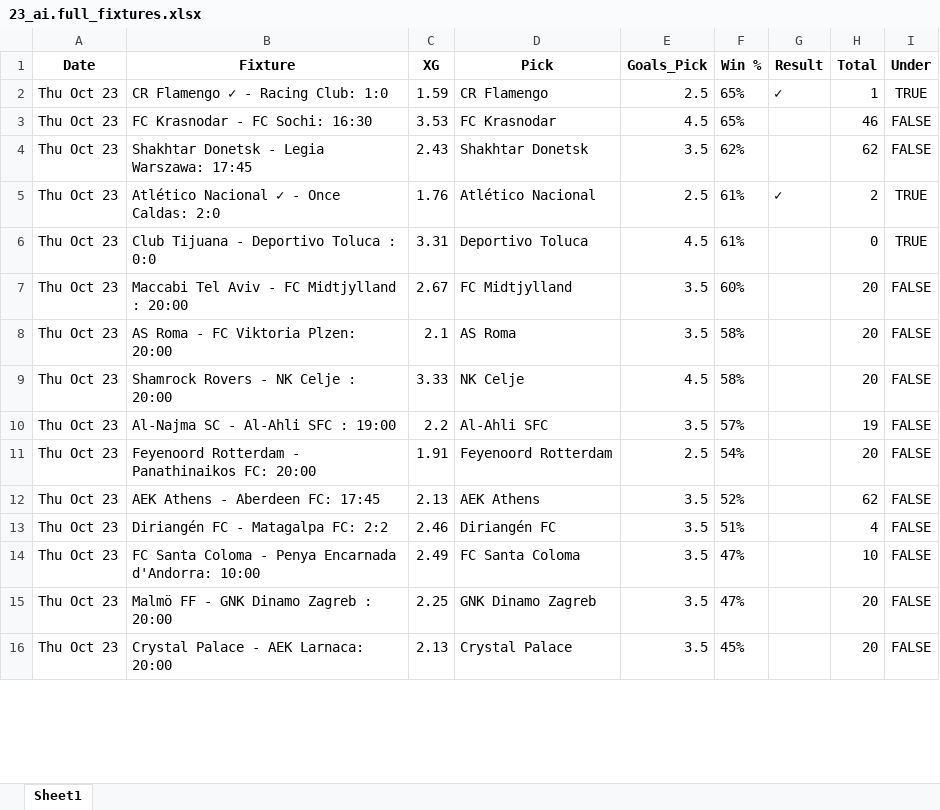
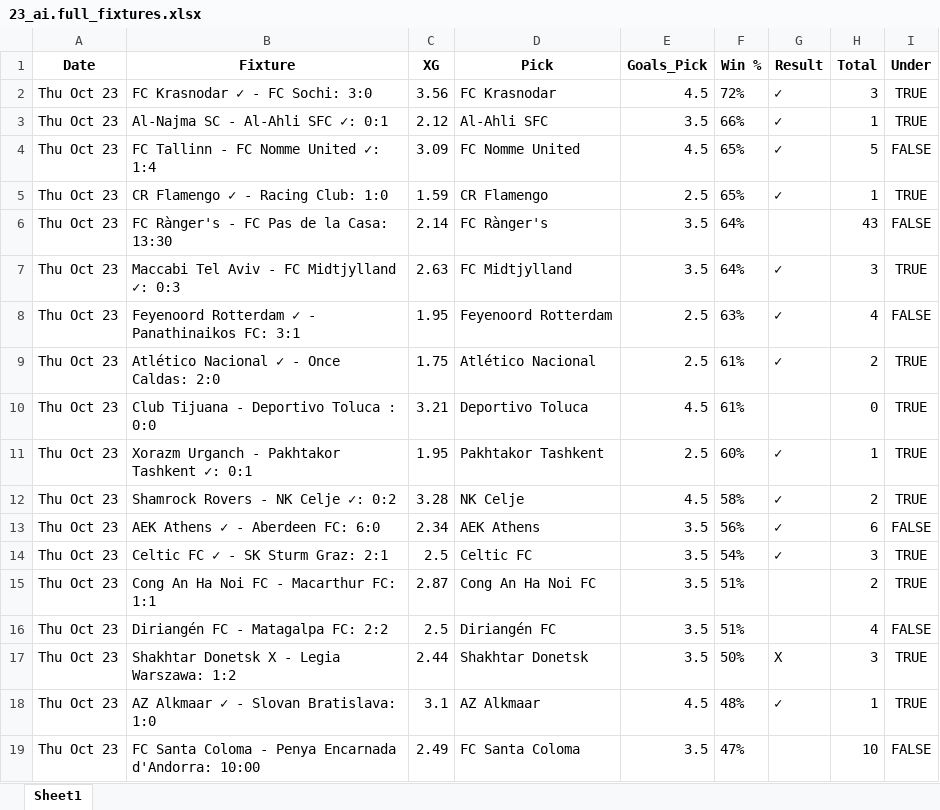
Before and after one commit to aidasez/aiaigam2, an Excel workbook: 2025/10/2025-10-23/23_ai.full_fixtures.xlsx, sheet Sheet1, drawn as a sheet; only a part is shown; values as stored, in another font and other column widths than the file's, no borders; removed rows and columns are numbered as before the commit, all else as after; the diff covers the shown part only; the diff names each change by its address in the sheet, - before the commit and + after, or states it on an @@ line.

```diff
--- a/2025/10/2025-10-23/23_ai.full_fixtures.xlsx (sheet Sheet1)
+++ b/2025/10/2025-10-23/23_ai.full_fixtures.xlsx (sheet Sheet1)
+row 2: Thu Oct 23 | FC Krasnodar ✓ - FC Sochi: 3:0 | 3.56 | FC Krasnodar | 4.5 | 72% | ✓ | 3 | TRUE
+row 3: Thu Oct 23 | Al-Najma SC - Al-Ahli SFC ✓: 0:1 | 2.12 | Al-Ahli SFC | 3.5 | 66% | ✓ | 1 | TRUE
+row 4: Thu Oct 23 | FC Tallinn - FC Nomme United ✓: 1:4 | 3.09 | FC Nomme United | 4.5 | 65% | ✓ | 5 | FALSE
-row 3: Thu Oct 23 | FC Krasnodar - FC Sochi: 16:30 | 3.53 | FC Krasnodar | 4.5 | 65% |  | 46 | FALSE
-row 4: Thu Oct 23 | Shakhtar Donetsk - Legia Warszawa: 17:45 | 2.43 | Shakhtar Donetsk | 3.5 | 62% |  | 62 | FALSE
+row 6: Thu Oct 23 | FC Rànger's - FC Pas de la Casa: 13:30 | 2.14 | FC Rànger's | 3.5 | 64% |  | 43 | FALSE
+row 7: Thu Oct 23 | Maccabi Tel Aviv - FC Midtjylland ✓: 0:3 | 2.63 | FC Midtjylland | 3.5 | 64% | ✓ | 3 | TRUE
+row 8: Thu Oct 23 | Feyenoord Rotterdam ✓ - Panathinaikos FC: 3:1 | 1.95 | Feyenoord Rotterdam | 2.5 | 63% | ✓ | 4 | FALSE
-C9 (XG): 1.76
+C9 (XG): 1.75
-C10 (XG): 3.31
+C10 (XG): 3.21
-row 7: Thu Oct 23 | Maccabi Tel Aviv - FC Midtjylland : 20:00 | 2.67 | FC Midtjylland | 3.5 | 60% |  | 20 | FALSE
-row 8: Thu Oct 23 | AS Roma - FC Viktoria Plzen: 20:00 | 2.1 | AS Roma | 3.5 | 58% |  | 20 | FALSE
+row 11: Thu Oct 23 | Xorazm Urganch - Pakhtakor Tashkent ✓: 0:1 | 1.95 | Pakhtakor Tashkent | 2.5 | 60% | ✓ | 1 | TRUE
-B12 (Fixture): Shamrock Rovers - NK Celje : 20:00
+B12 (Fixture): Shamrock Rovers - NK Celje ✓: 0:2
-C12 (XG): 3.33
+C12 (XG): 3.28
-G12 (Result): (empty)
+G12 (Result): ✓
-H12 (Total): 20
+H12 (Total): 2
-I12 (Under): FALSE
+I12 (Under): TRUE
-row 10: Thu Oct 23 | Al-Najma SC - Al-Ahli SFC : 19:00 | 2.2 | Al-Ahli SFC | 3.5 | 57% |  | 19 | FALSE
-row 11: Thu Oct 23 | Feyenoord Rotterdam - Panathinaikos FC: 20:00 | 1.91 | Feyenoord Rotterdam | 2.5 | 54% |  | 20 | FALSE
-B13 (Fixture): AEK Athens - Aberdeen FC: 17:45
+B13 (Fixture): AEK Athens ✓ - Aberdeen FC: 6:0
-C13 (XG): 2.13
+C13 (XG): 2.34
-F13 (Win %): 52%
+F13 (Win %): 56%
-G13 (Result): (empty)
+G13 (Result): ✓
-H13 (Total): 62
+H13 (Total): 6
+row 14: Thu Oct 23 | Celtic FC ✓ - SK Sturm Graz: 2:1 | 2.5 | Celtic FC | 3.5 | 54% | ✓ | 3 | TRUE
+row 15: Thu Oct 23 | Cong An Ha Noi FC - Macarthur FC: 1:1 | 2.87 | Cong An Ha Noi FC | 3.5 | 51% |  | 2 | TRUE
-C16 (XG): 2.46
+C16 (XG): 2.5
+row 17: Thu Oct 23 | Shakhtar Donetsk X - Legia Warszawa: 1:2 | 2.44 | Shakhtar Donetsk | 3.5 | 50% | X | 3 | TRUE
+row 18: Thu Oct 23 | AZ Alkmaar ✓ - Slovan Bratislava: 1:0 | 3.1 | AZ Alkmaar | 4.5 | 48% | ✓ | 1 | TRUE
-row 15: Thu Oct 23 | Malmö FF - GNK Dinamo Zagreb : 20:00 | 2.25 | GNK Dinamo Zagreb | 3.5 | 47% |  | 20 | FALSE
-row 16: Thu Oct 23 | Crystal Palace - AEK Larnaca: 20:00 | 2.13 | Crystal Palace | 3.5 | 45% |  | 20 | FALSE
```
Also changed, not shown: 44 added rows, 35 removed rows and 30 edited cells elsewhere in this sheet, 2025/10/2025-10-23/23_combined_confidence.xlsx, 2025/10/2025-10-23/23_fixtures.xlsx, 7 other files.
